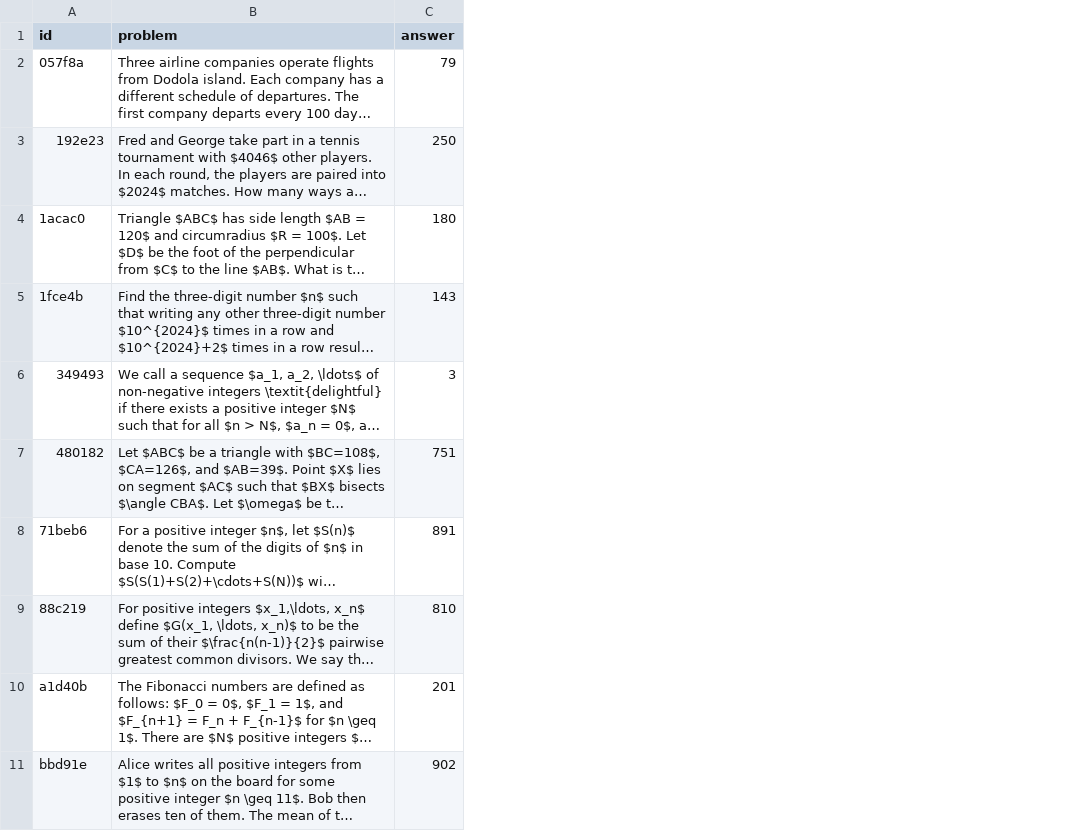
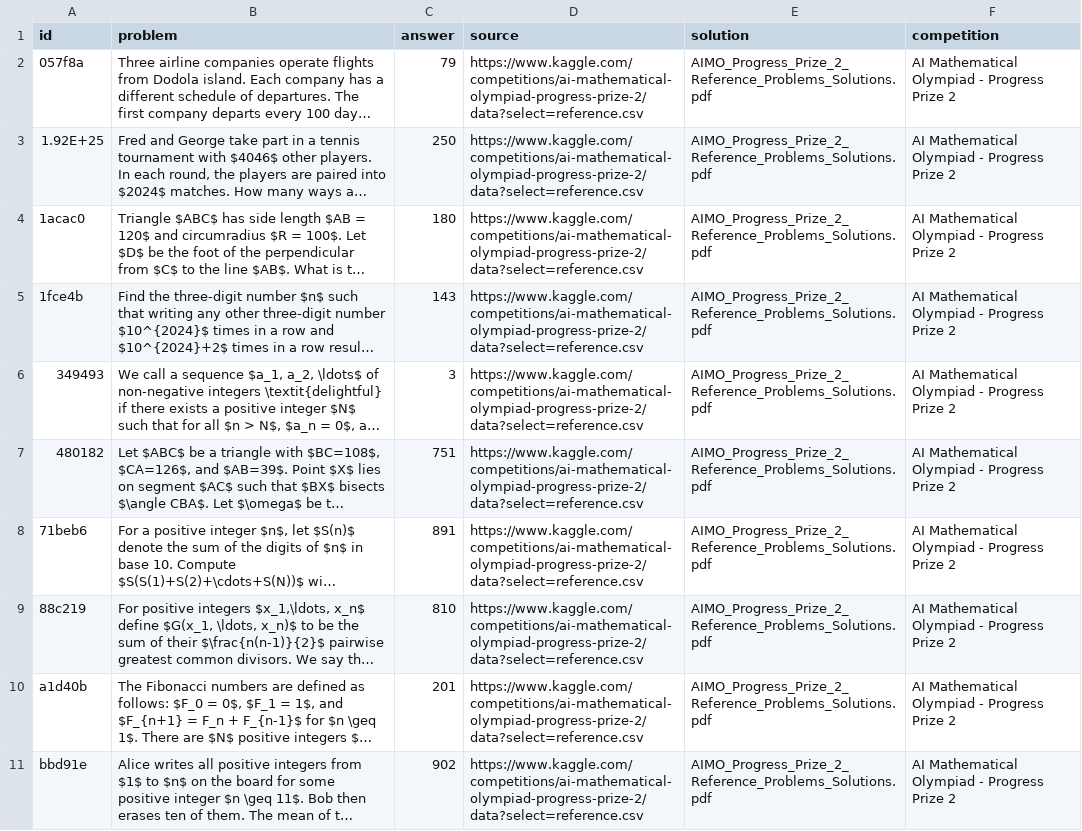
Before and after one commit to Lokesh-102214/aimo, a CSV file: 50 Question Reference/AIMO 2.csv, drawn as a sheet; long unchanged cells end in …; the diff names each change by its address in the sheet, - before the commit and + after, or states it on an @@ line.

Commit message:
adding sources of dataset

```diff
--- a/50 Question Reference/AIMO 2.csv
+++ b/50 Question Reference/AIMO 2.csv
+column D (source), rows 2-11: all https://www.kaggle.com/competitions/ai-mathematical-olympiad-progress-prize-2/data?select=reference.csv
+column E (solution), rows 2-11: all AIMO_Progress_Prize_2_Reference_Problems_Solutions.pdf
+column F (competition), rows 2-11: all AI Mathematical Olympiad - Progress Prize 2
-A3 (id): 192e23
+A3 (id): 1.92E+25
```
Also changed, not shown: 50 Question Reference/AIMO 3.csv, 50 Question Reference/aimo50_Questions.csv, 3 other files.
